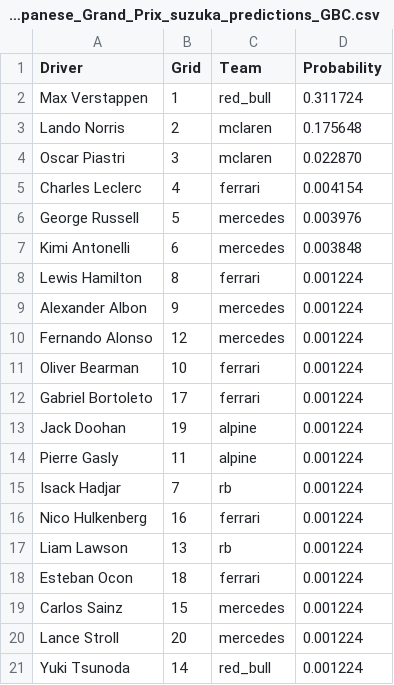
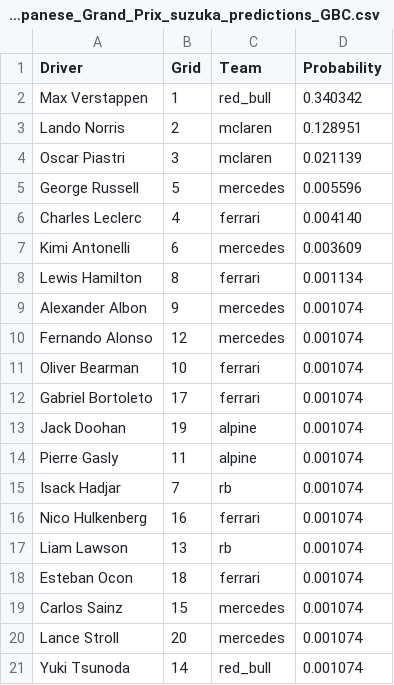
Before and after one commit to adithyadaine/F1-Prediction-Model, a CSV file: notebooks/predictions_GBC_Streamlined/2025_R03_2025_Japanese_Grand_Prix_suzuka_predictions_GBC.csv, drawn as a sheet.

```diff
--- a/notebooks/predictions_GBC_Streamlined/2025_R03_2025_Japanese_Grand_Prix_suzuka_predictions_GBC.csv
+++ b/notebooks/predictions_GBC_Streamlined/2025_R03_2025_Japanese_Grand_Prix_suzuka_predictions_GBC.csv
@@ -1,21 +1,21 @@
 Driver,Grid,Team,Probability
-Max Verstappen,1,red_bull,0.311724
-Lando Norris,2,mclaren,0.175648
-Oscar Piastri,3,mclaren,0.022870
-Charles Leclerc,4,ferrari,0.004154
-George Russell,5,mercedes,0.003976
-Kimi Antonelli,6,mercedes,0.003848
-Lewis Hamilton,8,ferrari,0.001224
-Alexander Albon,9,mercedes,0.001224
-Fernando Alonso,12,mercedes,0.001224
-Oliver Bearman,10,ferrari,0.001224
-Gabriel Bortoleto,17,ferrari,0.001224
-Jack Doohan,19,alpine,0.001224
-Pierre Gasly,11,alpine,0.001224
-Isack Hadjar,7,rb,0.001224
-Nico Hulkenberg,16,ferrari,0.001224
-Liam Lawson,13,rb,0.001224
-Esteban Ocon,18,ferrari,0.001224
-Carlos Sainz,15,mercedes,0.001224
-Lance Stroll,20,mercedes,0.001224
-Yuki Tsunoda,14,red_bull,0.001224
+Max Verstappen,1,red_bull,0.340342
+Lando Norris,2,mclaren,0.128951
+Oscar Piastri,3,mclaren,0.021139
+George Russell,5,mercedes,0.005596
+Charles Leclerc,4,ferrari,0.004140
+Kimi Antonelli,6,mercedes,0.003609
+Lewis Hamilton,8,ferrari,0.001134
+Alexander Albon,9,mercedes,0.001074
+Fernando Alonso,12,mercedes,0.001074
+Oliver Bearman,10,ferrari,0.001074
+Gabriel Bortoleto,17,ferrari,0.001074
+Jack Doohan,19,alpine,0.001074
+Pierre Gasly,11,alpine,0.001074
+Isack Hadjar,7,rb,0.001074
+Nico Hulkenberg,16,ferrari,0.001074
+Liam Lawson,13,rb,0.001074
+Esteban Ocon,18,ferrari,0.001074
+Carlos Sainz,15,mercedes,0.001074
+Lance Stroll,20,mercedes,0.001074
+Yuki Tsunoda,14,red_bull,0.001074
```
Also changed, not shown: notebooks/predictions_GBC_Streamlined/2025_R01_2025_Australian_Grand_Prix_albert_park_predictions_GBC.csv, notebooks/predictions_GBC_Streamlined/2025_R02_2025_Chinese_Grand_Prix_shanghai_predictions_GBC.csv, 20 other files.
